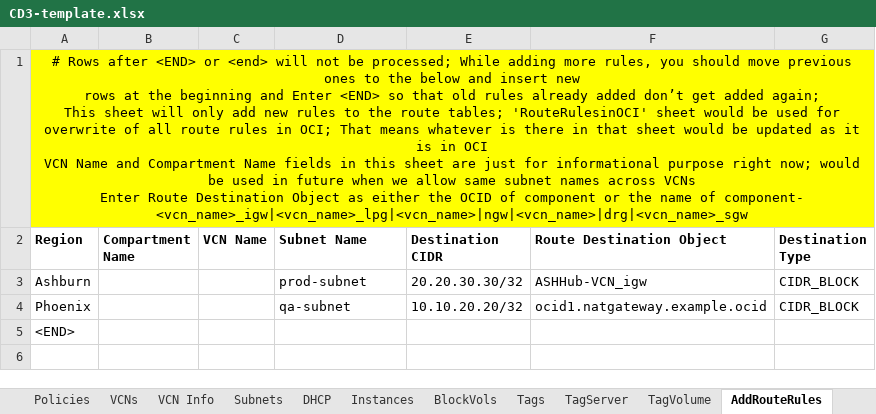
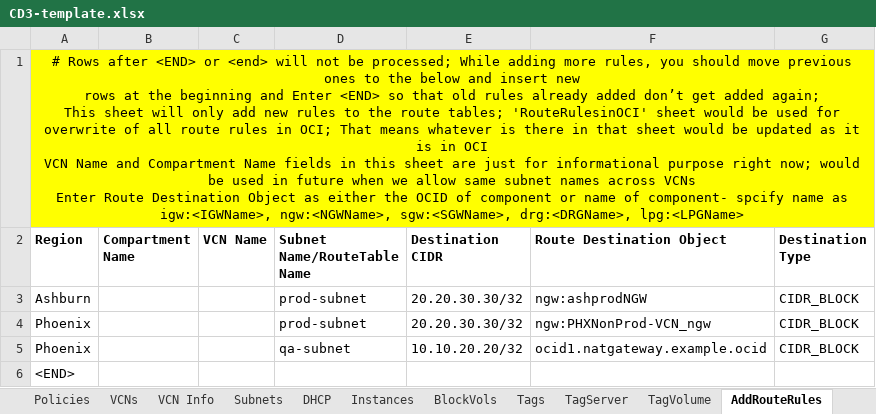
Before and after one commit to oracle-devrel/cd3-automation-toolkit, an Excel workbook: oci_tenancy/SetUpOCI_Via_TF/example/CD3-template.xlsx, sheet AddRouteRules, drawn as a sheet; values as stored, in another font and other column widths than the file's, no borders; the diff names each change by its address in the sheet, - before the commit and + after, or states it on an @@ line.

Commit message:
Added support for specifying names for VCN components(excel LPGs) as well as route tables and security lists.

```diff
--- a/oci_tenancy/SetUpOCI_Via_TF/example/CD3-template.xlsx (sheet AddRouteRules)
+++ b/oci_tenancy/SetUpOCI_Via_TF/example/CD3-template.xlsx (sheet AddRouteRules)
-A1 (Region): …component or the name of component- <vcn_name>_igw|<vcn_name>_lpg|<vcn_name>|ngw|<vcn_name>|drg|<vcn_name>_sgw
+A1 (Region): …component or name of component- spcify name as igw:<IGWName>, ngw:<NGWName>, sgw:<SGWName>, drg:<DRGName>, lpg:<LPGName>
-D2: Subnet Name
+D2: Subnet Name/RouteTable Name
-F3 (Route Destination Object): ASHHub-VCN_igw
+F3 (Route Destination Object): ngw:ashprodNGW
+row 4: Phoenix |  |  | prod-subnet | 20.20.30.30/32 | ngw:PHXNonProd-VCN_ngw | CIDR_BLOCK
```
Also changed, not shown: sheet VCNs, sheet Subnets, sheet AddSecRules, 11 other files.
